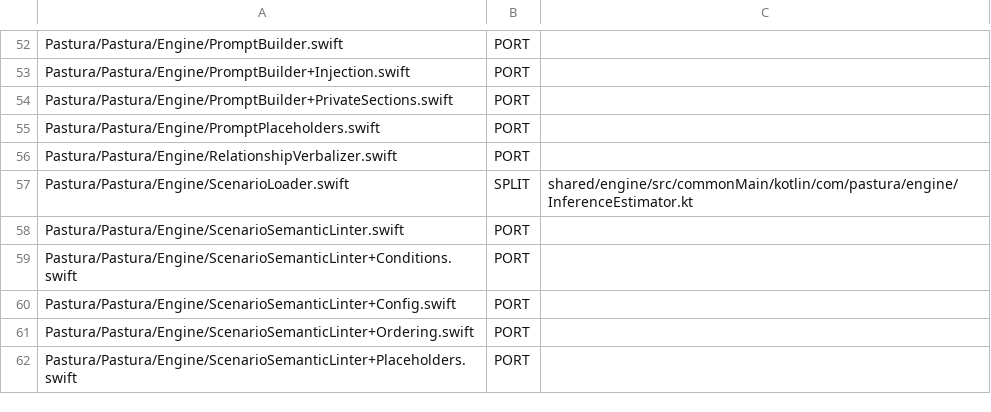
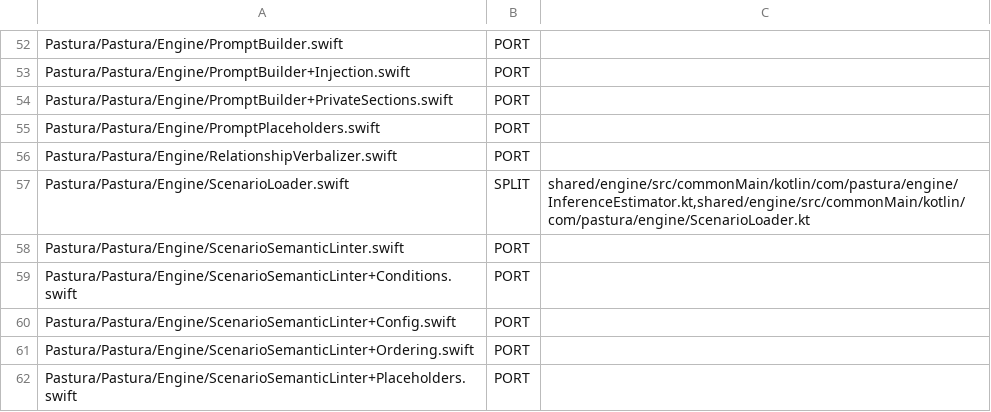
Before and after one commit to tyabu12/pastura, a TSV file: shared/adr-023-port-ledger.tsv, drawn as a sheet; only a part is shown, gaps mark what is left out.

Commit message:
📝 docs: land the loader port in the ledger, the board, and four claims it falsifies
The SPLIT row for ScenarioLoader.swift now names both Kotlin landings, and
the migration board says the loader is half-ported in words rather than
leaving it implied.

Four prose claims went stale the moment ScenarioLoader.kt landed and
nothing mechanical would have caught any of them:

- build.gradle.kts said the engine module "does not parse YAML". The
  dependency conclusion holds — no snakeyaml here — but YAML text now
  enters the module, via Models' YamlCodec.
- ScenarioCodec.kt said YAML → Scenario decoding stays Swift-side. A
  Kotlin loader now exists; it is wired into nothing, so the production
  graph is unchanged, and the encode-only scope decision still stands.
- engine.md named InferenceEstimator.kt's `when` as the mirror a new
  PhaseType must be hand-dispositioned in. The loader's type: lookup
  derives from PhaseType.serializer().descriptor, so it is not a third
  one — say so, or the next Swift-side editor goes hunting.
- ScenarioLoader.swift had no pointer at its Kotlin sibling. It has one
  now, and it names which half is not ported yet.

Part of #1558

```diff
--- a/shared/adr-023-port-ledger.tsv
+++ b/shared/adr-023-port-ledger.tsv
@@ -56,3 +56,3 @@ Pastura/Pastura/Engine/PromptPlaceholders.swift	PORT
 Pastura/Pastura/Engine/RelationshipVerbalizer.swift	PORT
-Pastura/Pastura/Engine/ScenarioLoader.swift	SPLIT	shared/engine/src/commonMain/kotlin/com/pastura/engine/InferenceEstimator.kt
+Pastura/Pastura/Engine/ScenarioLoader.swift	SPLIT	shared/engine/src/commonMain/kotlin/com/pastura/engine/InferenceEstimator.kt,shared/engine/src/commonMain/kotlin/com/pastura/engine/ScenarioLoader.kt
 Pastura/Pastura/Engine/ScenarioSemanticLinter.swift	PORT
```
Also changed, not shown: 5 other files.
